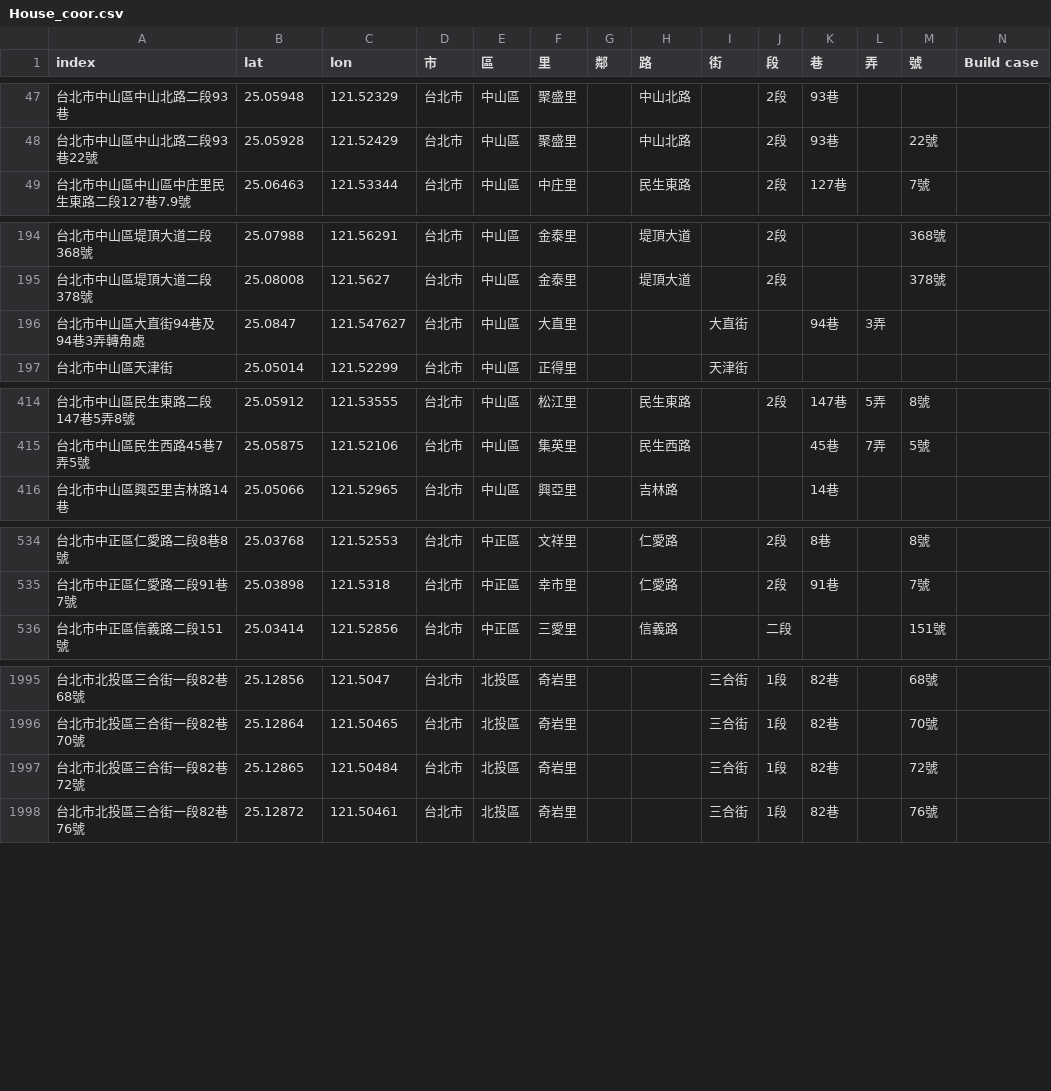
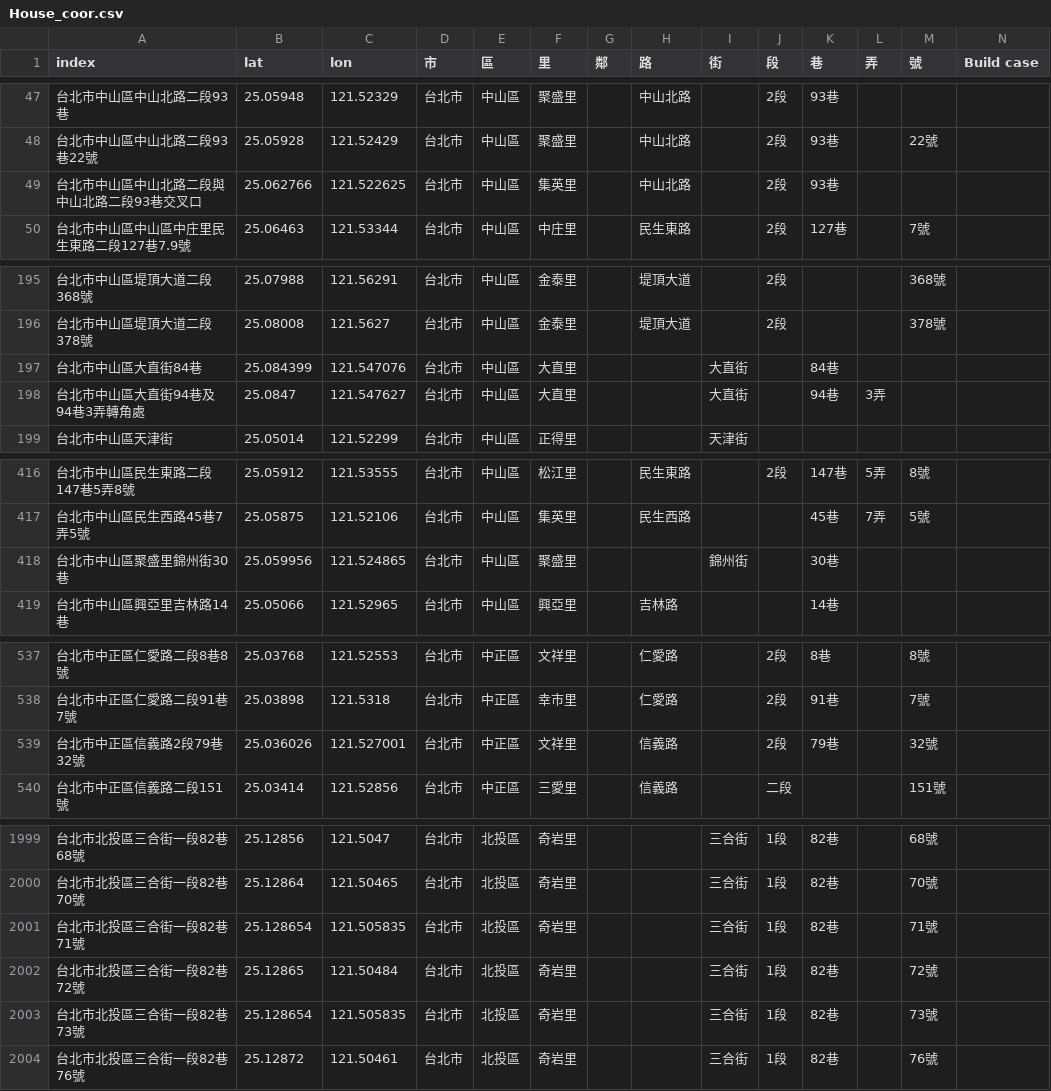
Before and after one commit to SSP6258/house_app, a CSV file: House_coor.csv, drawn as a sheet; only a part is shown, gaps mark what is left out; the diff names each change by its address in the sheet, - before the commit and + after, or states it on an @@ line.

Commit message:
Add files via upload

```diff
--- a/House_coor.csv
+++ b/House_coor.csv
+row 49: 台北市中山區中山北路二段與中山北路二段93巷交叉口 | 25.062766 | 121.522625 | 台北市 | 中山區 | 集英里 |  | 中山北路 |  | 2段 | 93巷
+row 197: 台北市中山區大直街84巷 | 25.084399 | 121.547076 | 台北市 | 中山區 | 大直里 |  |  | 大直街 |  | 84巷
+row 418: 台北市中山區聚盛里錦州街30巷 | 25.059956 | 121.524865 | 台北市 | 中山區 | 聚盛里 |  |  | 錦州街 |  | 30巷
+row 539: 台北市中正區信義路2段79巷32號 | 25.036026 | 121.527001 | 台北市 | 中正區 | 文祥里 |  | 信義路 |  | 2段 | 79巷 |  | 32號
+row 2001: 台北市北投區三合街一段82巷71號 | 25.128654 | 121.505835 | 台北市 | 北投區 | 奇岩里 |  |  | 三合街 | 1段 | 82巷 |  | 71號
+row 2003: 台北市北投區三合街一段82巷73號 | 25.128654 | 121.505835 | 台北市 | 北投區 | 奇岩里 |  |  | 三合街 | 1段 | 82巷 |  | 73號
```
